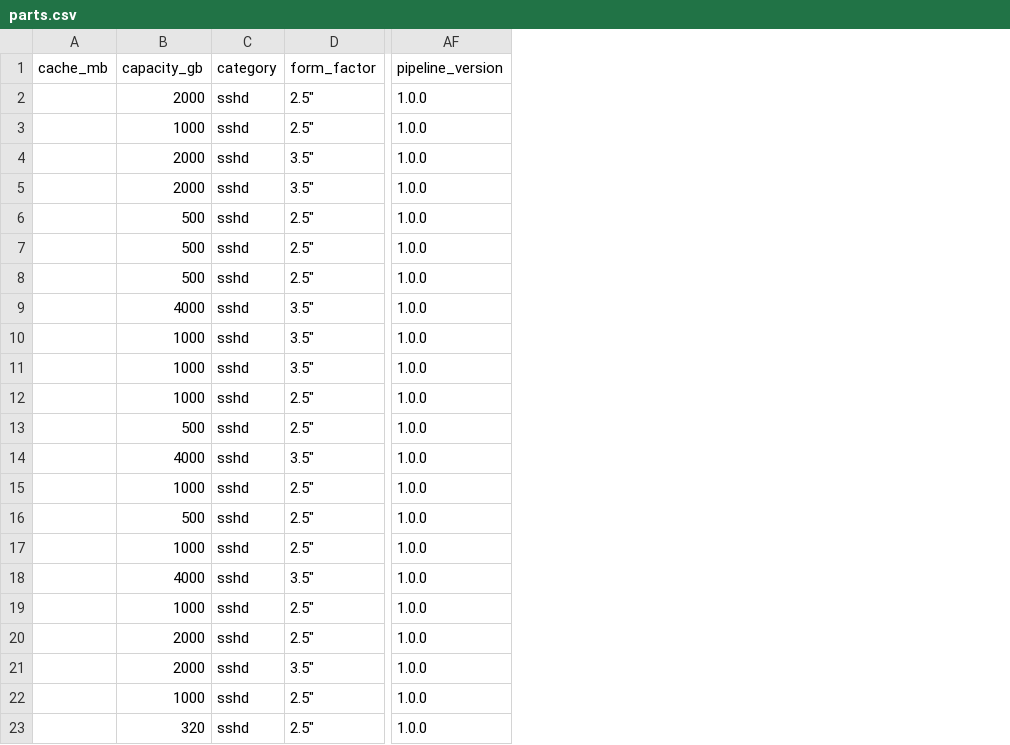
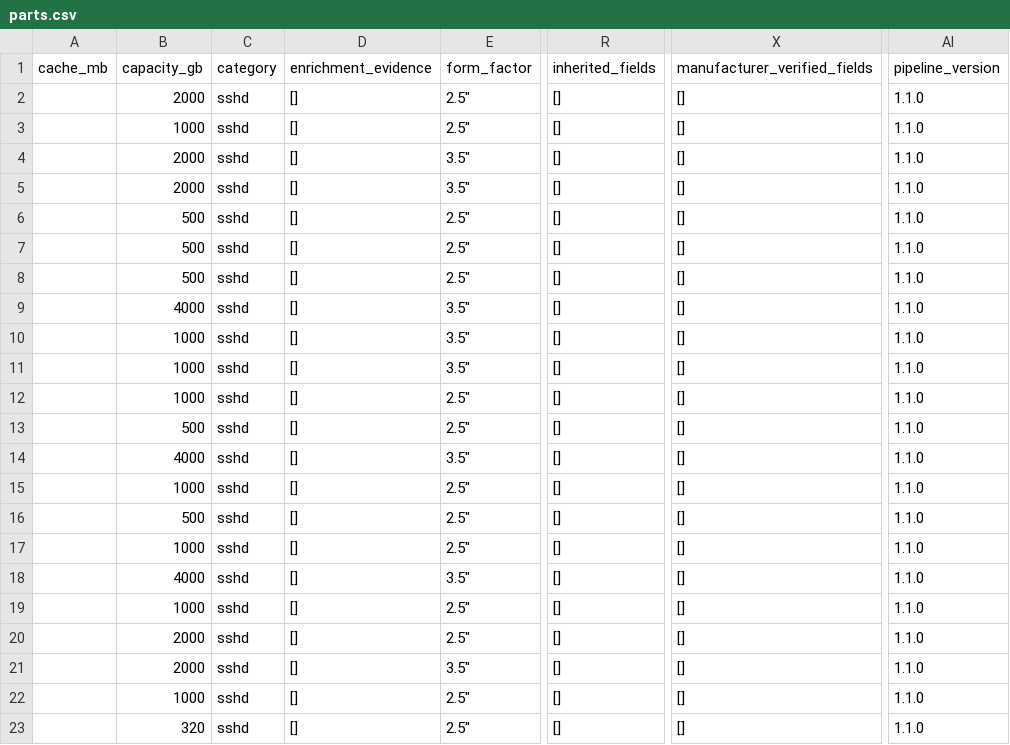
Before and after one commit to Chaisit91/BVMcomputer, a CSV file: data/pc-builder-starter/08_cleaned/sshd/parts.csv, drawn as a sheet; only a part is shown, gaps mark what is left out; addresses are those after the commit; the diff names each change by its address in the sheet, - before the commit and + after, or states it on an @@ line.

```diff
--- a/data/pc-builder-starter/08_cleaned/sshd/parts.csv
+++ b/data/pc-builder-starter/08_cleaned/sshd/parts.csv
+column D (enrichment_evidence), rows 2-23: all []
+column R (inherited_fields), rows 2-23: all []
+column X (manufacturer_verified_fields), rows 2-23: all []
-AI2:AI23 (pipeline_version): 1.0.0
+AI2:AI23 (pipeline_version): 1.1.0
```
Also changed, not shown: data/pc-builder-starter/08_cleaned/storage_unknown/parts.csv, data/pc-builder-starter/09_reports/column_coverage.csv, 46 other files.
